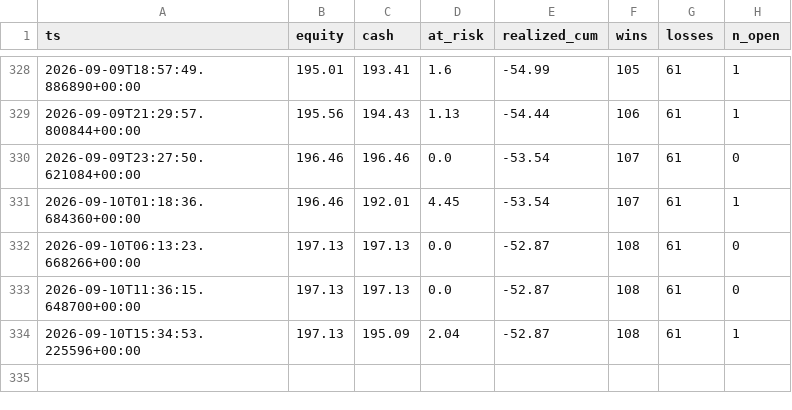
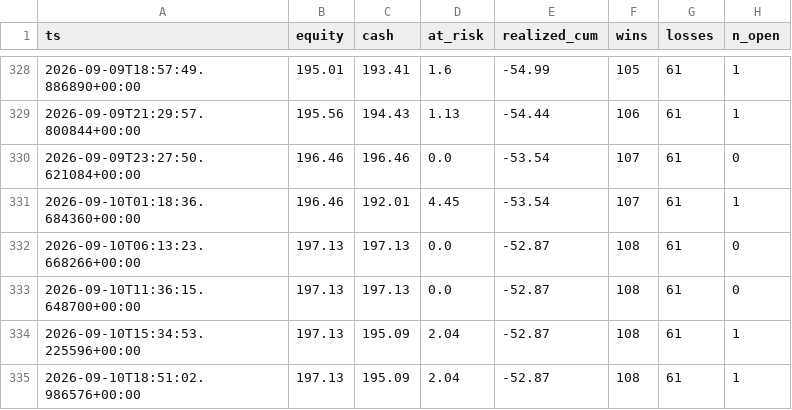
Before and after one commit to JorgeCampe/crypto-signals-bot, a CSV file: crypto_signals_bot/data/equity.csv, drawn as a sheet; only a part is shown, gaps mark what is left out.

```diff
--- a/crypto_signals_bot/data/equity.csv
+++ b/crypto_signals_bot/data/equity.csv
@@ -334 +334,2 @@ ts,equity,cash,at_risk,realized_cum,wins,losses,n_open
 2026-09-10T15:34:53.225596+00:00,197.13,195.09,2.04,-52.87,108,61,1
+2026-09-10T18:51:02.986576+00:00,197.13,195.09,2.04,-52.87,108,61,1
```
Also changed, not shown: 3 other files.
